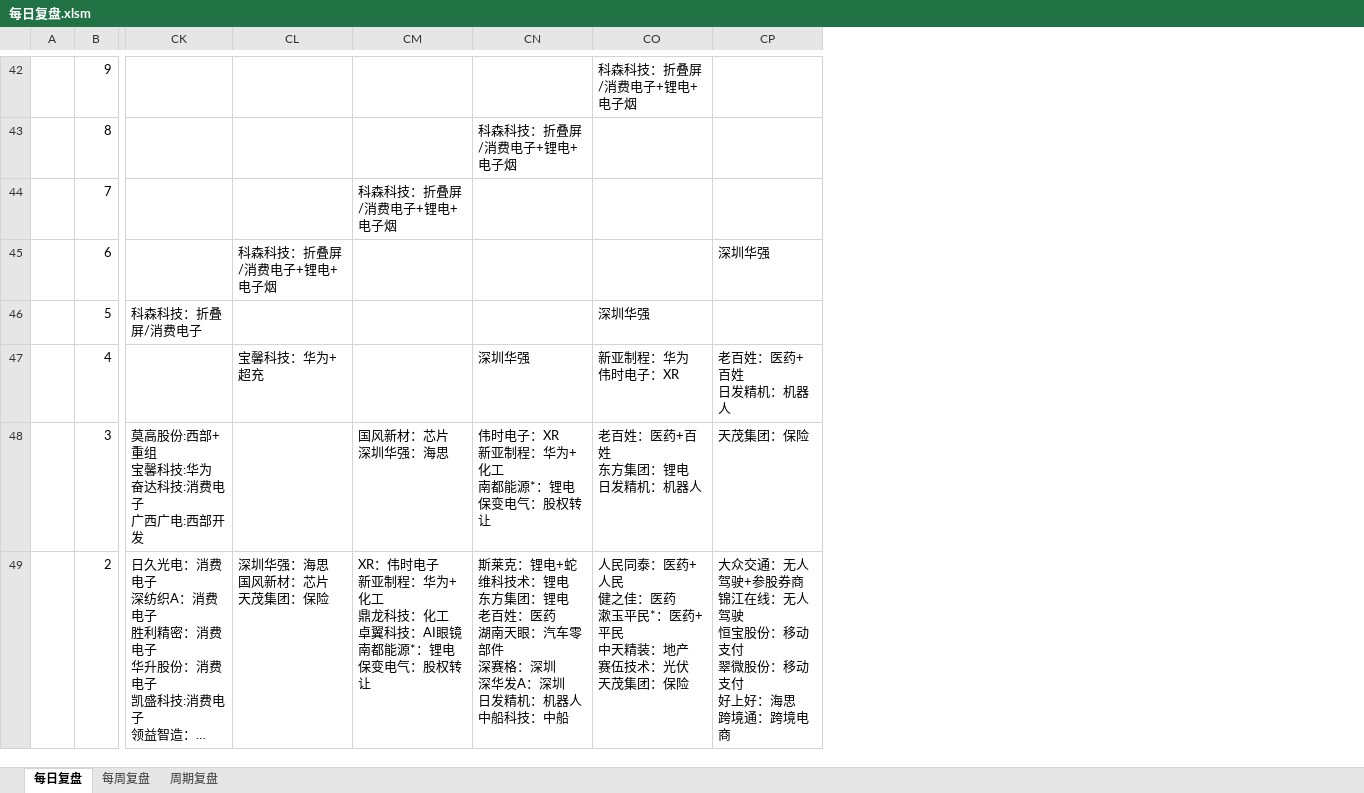
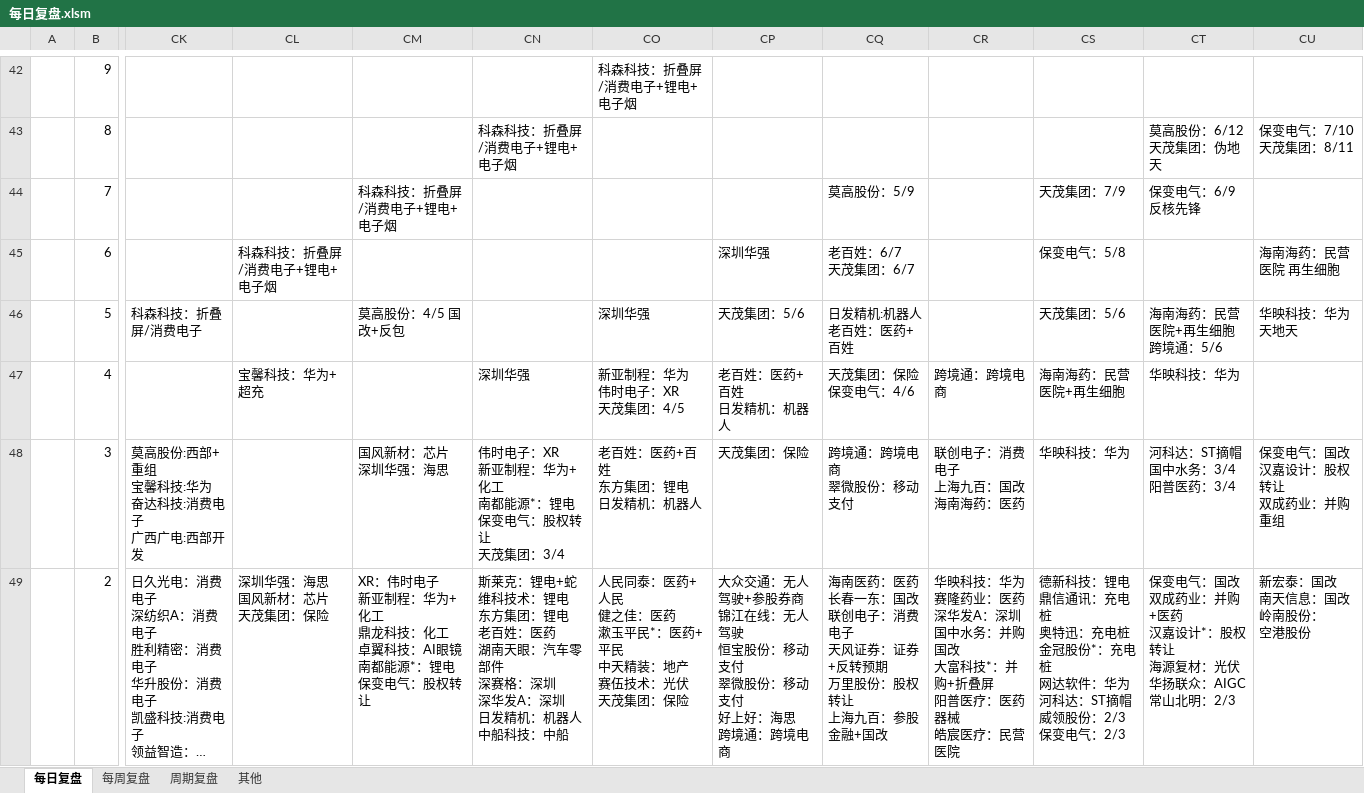
Before and after one commit to Edwin-Xu/edw_n, an Excel workbook: 股票/复盘/每日复盘.xlsm, sheet 每日复盘, drawn as a sheet; only a part is shown, gaps mark what is left out; long unchanged cells end in …; values as stored, in another font and other column widths than the file's, no cell formats; ↵ is a line break in a cell; the diff covers the shown part only; the diff names each change by its address in the sheet, - before the commit and + after, or states it on an @@ line.

```diff
--- a/股票/复盘/每日复盘.xlsm (sheet 每日复盘)
+++ b/股票/复盘/每日复盘.xlsm (sheet 每日复盘)
+sheet tab: 其他
+column CQ, rows 44-49: 莫高股份：5/9 | 老百姓：6/7 ↵ 天茂集团：6/7 | 日发精机:机器人 ↵ 老百姓：医药+百姓 | 天茂集团：保险 ↵ 保变电气：4/6 | 跨境通：跨境电商 ↵ 翠微股份：移动支付 | 海南医药：医药 ↵ 长春一东：国改 ↵ 联创电子：消费电子 ↵ 天风证券：证券+反转预期 ↵ 万里股份：股权转让 ↵ 上海九百：参股金融+国改
+column CR, rows 47-49: 跨境通：跨境电商 | 联创电子：消费电子 ↵ 上海九百：国改 ↵ 海南海药：医药 | 华映科技：华为 ↵ 赛隆药业：医药 ↵ 深华发A：深圳 ↵ 国中水务：并购 国改 ↵ 大富科技*：并购+折叠屏 ↵ 阳普医疗：医药器械 ↵ 皓宸医疗：民营医院
+column CS, rows 44-49: 天茂集团：7/9 | 保变电气：5/8 | 天茂集团：5/6 | 海南海药：民营医院+再生细胞 | 华映科技：华为 | 德新科技：锂电 ↵ 鼎信通讯：充电桩 ↵ 奥特迅：充电桩 ↵ 金冠股份*：充电桩 ↵ 网达软件：华为 ↵ 河科达：ST摘帽 ↵ 威领股份：2/3 ↵ 保变电气：2/3
+column CT, rows 43-49: 莫高股份：6/12 ↵ 天茂集团：伪地天 | 保变电气：6/9 反核先锋 |  | 海南海药：民营医院+再生细胞 ↵ 跨境通：5/6 | 华映科技：华为 | 河科达：ST摘帽 ↵ 国中水务：3/4 ↵ 阳普医药：3/4 | 保变电气：国改 ↵ 双成药业：并购+医药 ↵ 汉嘉设计*：股权转让 ↵ 海源复材：光伏 ↵ 华扬联众：AIGC ↵ 常山北明：2/3
+column CU, rows 43-49: 保变电气：7/10 ↵ 天茂集团：8/11 |  | 海南海药：民营医院 再生细胞 | 华映科技：华为 天地天 |  | 保变电气：国改 ↵ 汉嘉设计：股权转让 ↵ 双成药业：并购重组 | 新宏泰：国改 ↵ 南天信息：国改 ↵ 岭南股份： ↵ 空港股份
-CM46: (empty)
+CM46: 莫高股份：4/5 国改+反包
-CP46: (empty)
+CP46: 天茂集团：5/6
-CO47: 新亚制程：华为 ↵ 伟时电子：XR
+CO47: 新亚制程：华为 ↵ 伟时电子：XR ↵ 天茂集团：4/5
-CN48: 伟时电子：XR ↵ 新亚制程：华为+化工 ↵ 南都能源*：锂电 ↵ 保变电气：股权转让
+CN48: 伟时电子：XR ↵ 新亚制程：华为+化工 ↵ 南都能源*：锂电 ↵ 保变电气：股权转让 ↵ 天茂集团：3/4
```
Also changed, not shown: 4 added rows, 9 edited cells and merged cells elsewhere in this sheet, sheet 周期复盘, cell formats, charts or pictures.
